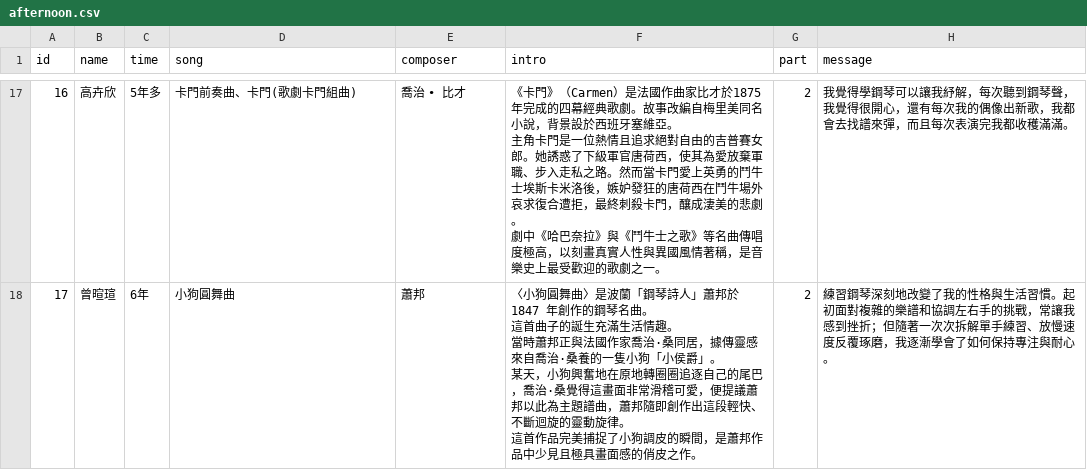
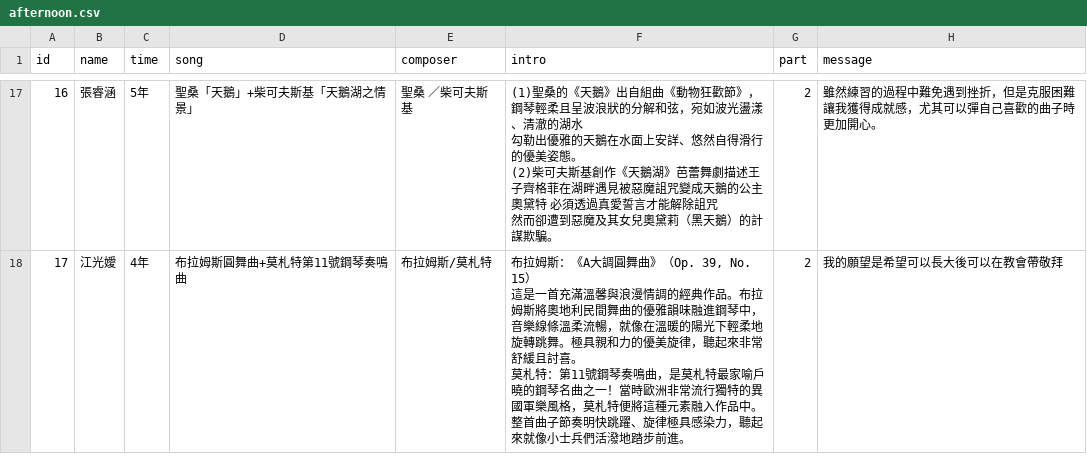
Before and after one commit to hsugisele/2026piano, a CSV file: afternoon.csv, drawn as a sheet; only a part is shown, gaps mark what is left out; ↵ is a line break in a cell; the diff covers the shown part only; the diff names each change by its address in the sheet, - before the commit and + after, or states it on an @@ line.

```diff
--- a/afternoon.csv
+++ b/afternoon.csv
-B17 (name): 高卉欣
+B17 (name): 張睿涵
-C17 (time): 5年多
+C17 (time): 5年
-D17 (song): 卡門前奏曲、卡門(歌劇卡門組曲)
+D17 (song): 聖桑「天鵝」+柴可夫斯基「天鵝湖之情景」
-E17 (composer): 喬治 • 比才
+E17 (composer): 聖桑 ／柴可夫斯基
-F17 (intro): 《卡門》（Carmen）是法國作曲家比才於1875年完成的四幕經典歌劇。故事改編自梅里美同名小說，背景設於西班牙塞維亞。 ↵ 主角卡門是一位熱情且追求絕對自由的吉普賽女郎。她誘惑了下級軍官唐荷西，使其為愛放棄軍職、步入走私之路。然而當卡門愛上英勇的鬥牛士埃斯卡米洛後，嫉妒發狂的唐荷西在鬥牛場外哀求復合遭拒，最終刺殺卡門，釀成淒美的悲劇。 ↵ 劇中《哈巴奈拉》與《鬥牛士之歌》等名曲傳唱度極高，以刻畫真實人性與異國風情著稱，是音樂史上最受歡迎的歌劇之一。
+F17 (intro): (1)聖桑的《天鵝》出自組曲《動物狂歡節》，鋼琴輕柔且呈波浪狀的分解和弦，宛如波光盪漾、清澈的湖水 ↵ 勾勒出優雅的天鵝在水面上安詳、悠然自得滑行的優美姿態。 ↵ (2)柴可夫斯基創作《天鵝湖》芭蕾舞劇描述王子齊格菲在湖畔遇見被惡魔詛咒變成天鵝的公主奧黛特 必須透過真愛誓言才能解除詛咒 ↵ 然而卻遭到惡魔及其女兒奧黛莉（黑天鵝）的計謀欺騙。
-H17 (message): 我覺得學鋼琴可以讓我紓解，每次聽到鋼琴聲，我覺得很開心，還有每次我的偶像出新歌，我都會去找譜來彈，而且每次表演完我都收穫滿滿。
+H17 (message): 雖然練習的過程中難免遇到挫折，但是克服困難讓我獲得成就感，尤其可以彈自己喜歡的曲子時更加開心。
-B18 (name): 曾暄瑄
+B18 (name): 江光嬡
-C18 (time): 6年
+C18 (time): 4年
-D18 (song): 小狗圓舞曲
+D18 (song): 布拉姆斯圓舞曲+莫札特第11號鋼琴奏鳴曲
-E18 (composer): 蕭邦
+E18 (composer): 布拉姆斯/莫札特
-F18 (intro): 〈小狗圓舞曲〉是波蘭「鋼琴詩人」蕭邦於 1847 年創作的鋼琴名曲。 ↵ 這首曲子的誕生充滿生活情趣。 ↵ 當時蕭邦正與法國作家喬治·桑同居，據傳靈感來自喬治·桑養的一隻小狗「小侯爵」。 ↵ 某天，小狗興奮地在原地轉圈圈追逐自己的尾巴，喬治·桑覺得這畫面非常滑稽可愛，便提議蕭邦以此為主題譜曲，蕭邦隨即創作出這段輕快、不斷迴旋的靈動旋律。 ↵ 這首作品完美捕捉了小狗調皮的瞬間，是蕭邦作品中少見且極具畫面感的俏皮之作。
+F18 (intro): 布拉姆斯：《A大調圓舞曲》（Op. 39, No. 15） ↵ 這是一首充滿溫馨與浪漫情調的經典作品。布拉姆斯將奧地利民間舞曲的優雅韻味融進鋼琴中，音樂線條溫柔流暢，就像在溫暖的陽光下輕柔地旋轉跳舞。極具親和力的優美旋律，聽起來非常舒緩且討喜。 ↵ 莫札特：第11號鋼琴奏鳴曲，是莫札特最家喻戶曉的鋼琴名曲之一！當時歐洲非常流行獨特的異國軍樂風格，莫札特便將這種元素融入作品中。整首曲子節奏明快跳躍、旋律極具感染力，聽起來就像小士兵們活潑地踏步前進。
-H18 (message): 練習鋼琴深刻地改變了我的性格與生活習慣。起初面對複雜的樂譜和協調左右手的挑戰，常讓我感到挫折；但隨著一次次拆解單手練習、放慢速度反覆琢磨，我逐漸學會了如何保持專注與耐心。
+H18 (message): 我的願望是希望可以長大後可以在教會帶敬拜
```
Also changed, not shown: 115 edited cells elsewhere in this file.
